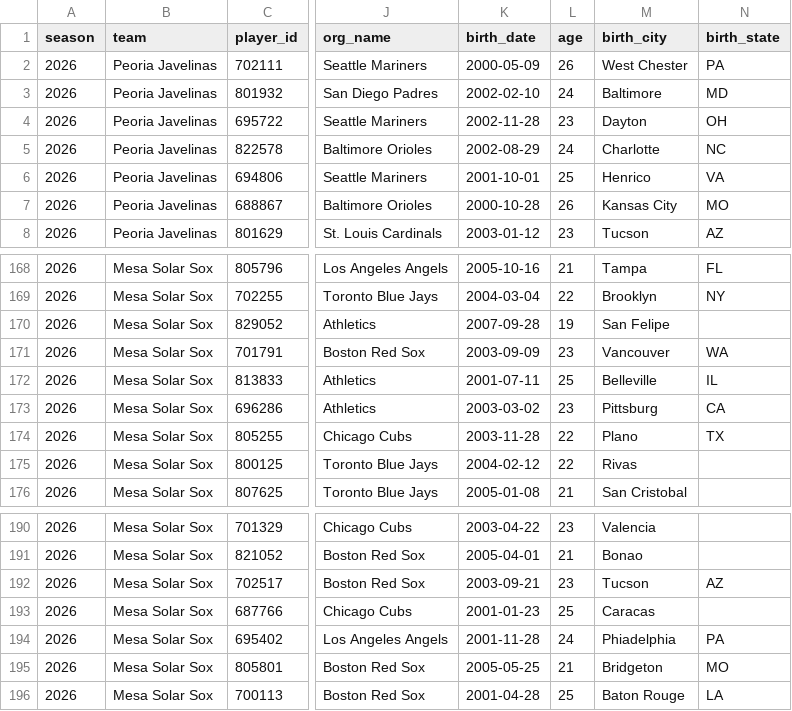
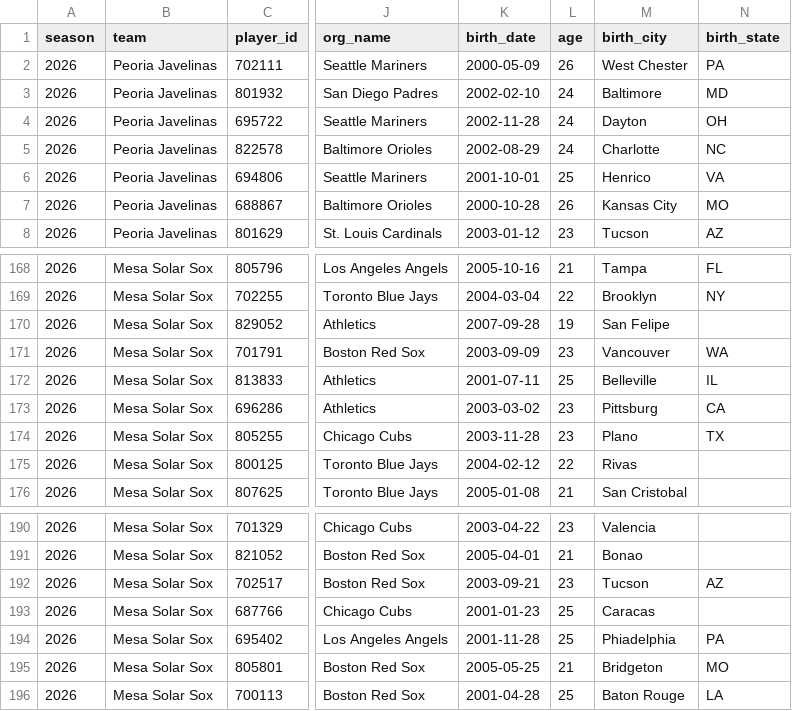
Before and after one commit to josh-hoff/AFL, a CSV file: data/2026/roster.csv, drawn as a sheet; only a part is shown, gaps mark what is left out; the diff names each change by its address in the sheet, - before the commit and + after, or states it on an @@ line.

```diff
--- a/data/2026/roster.csv
+++ b/data/2026/roster.csv
-L4 (age): 23
+L4 (age): 24
-L174 (age): 22
+L174 (age): 23
-L194 (age): 24
+L194 (age): 25
```
Also changed, not shown: data/2026/fielding_gamelogs.csv.
